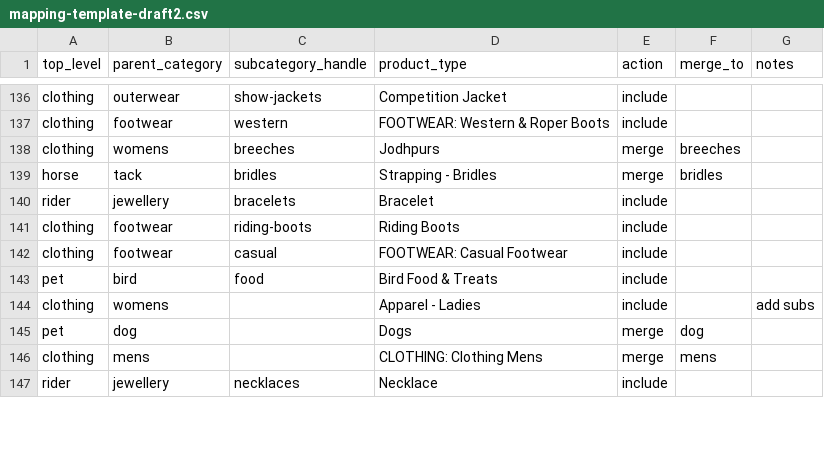
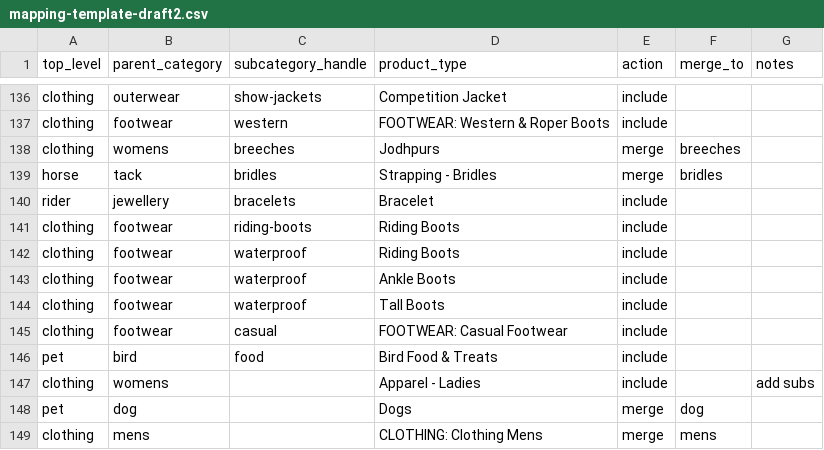
Before and after one commit to optizenapp/theequestrian, a CSV file: exports/mapping-template-draft2.csv, drawn as a sheet; only a part is shown, gaps mark what is left out; the shorter side is filled out with more unchanged rows.

```diff
--- a/exports/mapping-template-draft2.csv
+++ b/exports/mapping-template-draft2.csv
@@ -141,2 +141,5 @@ rider,jewellery,bracelets,Bracelet,include,,
 clothing,footwear,riding-boots,Riding Boots,include,,
+clothing,footwear,waterproof,Riding Boots,include,,
+clothing,footwear,waterproof,Ankle Boots,include,,
+clothing,footwear,waterproof,Tall Boots,include,,
 clothing,footwear,casual,FOOTWEAR: Casual Footwear,include,,
```
Also changed, not shown: 7 other files.
